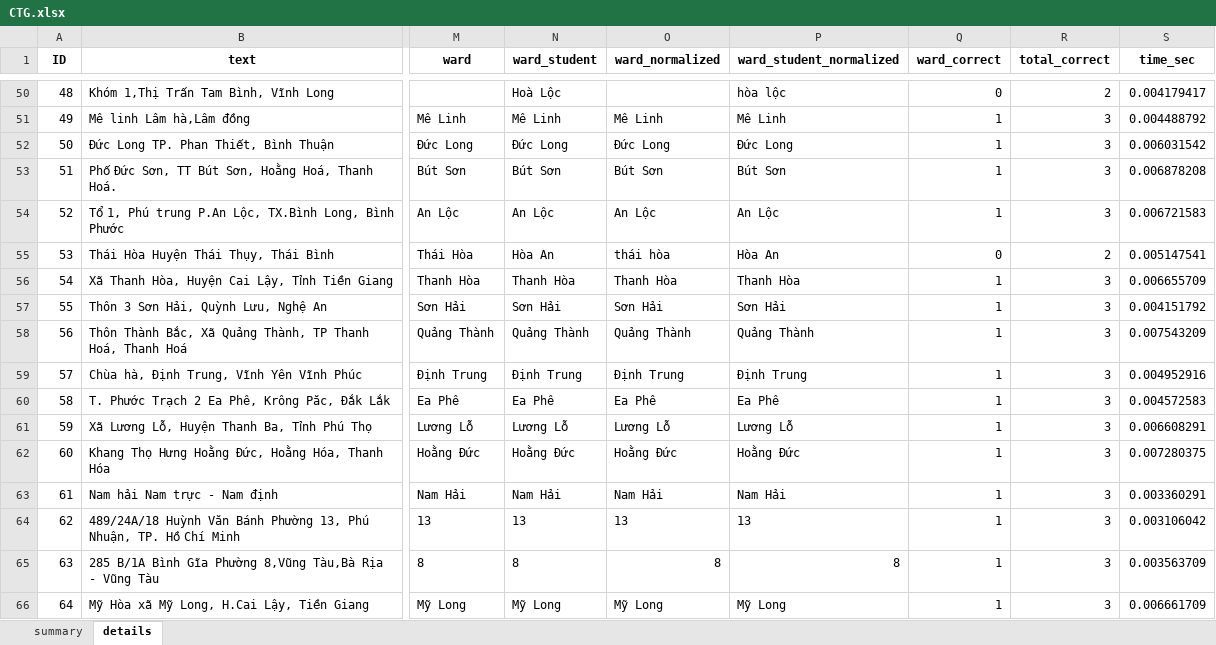
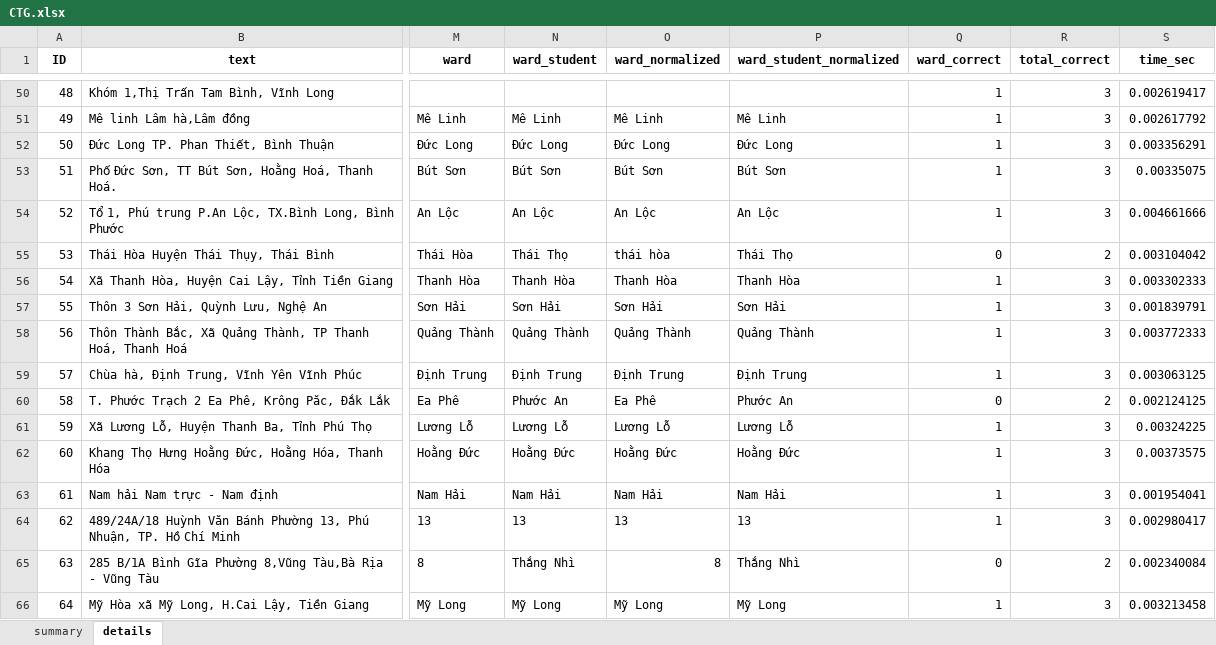
Before and after one commit to dathuynh1108/address-parser, an Excel workbook: CTG.xlsx, sheet details, drawn as a sheet; only a part is shown, gaps mark what is left out; values as stored, in another font and other column widths than the file's, no borders; the diff covers the shown part only; the diff names each change by its address in the sheet, - before the commit and + after, or states it on an @@ line.

```diff
--- a/CTG.xlsx (sheet details)
+++ b/CTG.xlsx (sheet details)
-N50 (ward_student): Hoà Lộc
+N50 (ward_student): (empty)
-P50 (ward_student_normalized): hòa lộc
+P50 (ward_student_normalized): (empty)
-Q50 (ward_correct): 0
+Q50 (ward_correct): 1
-R50 (total_correct): 2
+R50 (total_correct): 3
-S50 (time_sec): 0.004179417
+S50 (time_sec): 0.002619417
-S51 (time_sec): 0.004488792
+S51 (time_sec): 0.002617792
-S52 (time_sec): 0.006031542
+S52 (time_sec): 0.003356291
-S53 (time_sec): 0.006878208
+S53 (time_sec): 0.00335075
-S54 (time_sec): 0.006721583
+S54 (time_sec): 0.004661666
-N55 (ward_student): Hòa An
+N55 (ward_student): Thái Thọ
-P55 (ward_student_normalized): Hòa An
+P55 (ward_student_normalized): Thái Thọ
-S55 (time_sec): 0.005147541
+S55 (time_sec): 0.003104042
-S56 (time_sec): 0.006655709
+S56 (time_sec): 0.003302333
-S57 (time_sec): 0.004151792
+S57 (time_sec): 0.001839791
-S58 (time_sec): 0.007543209
+S58 (time_sec): 0.003772333
-S59 (time_sec): 0.004952916
+S59 (time_sec): 0.003063125
-N60 (ward_student): Ea Phê
+N60 (ward_student): Phước An
-P60 (ward_student_normalized): Ea Phê
+P60 (ward_student_normalized): Phước An
-Q60 (ward_correct): 1
+Q60 (ward_correct): 0
-R60 (total_correct): 3
+R60 (total_correct): 2
-S60 (time_sec): 0.004572583
+S60 (time_sec): 0.002124125
-S61 (time_sec): 0.006608291
+S61 (time_sec): 0.00324225
-S62 (time_sec): 0.007280375
+S62 (time_sec): 0.00373575
-S63 (time_sec): 0.003360291
+S63 (time_sec): 0.001954041
-S64 (time_sec): 0.003106042
+S64 (time_sec): 0.002980417
-N65 (ward_student): 8
+N65 (ward_student): Thắng Nhì
-P65 (ward_student_normalized): 8
+P65 (ward_student_normalized): Thắng Nhì
-Q65 (ward_correct): 1
+Q65 (ward_correct): 0
-R65 (total_correct): 3
+R65 (total_correct): 2
-S65 (time_sec): 0.003563709
+S65 (time_sec): 0.002340084
-S66 (time_sec): 0.006661709
+S66 (time_sec): 0.003213458
```
Also changed, not shown: 1355 edited cells elsewhere in this sheet, sheet summary, 4 other files.
